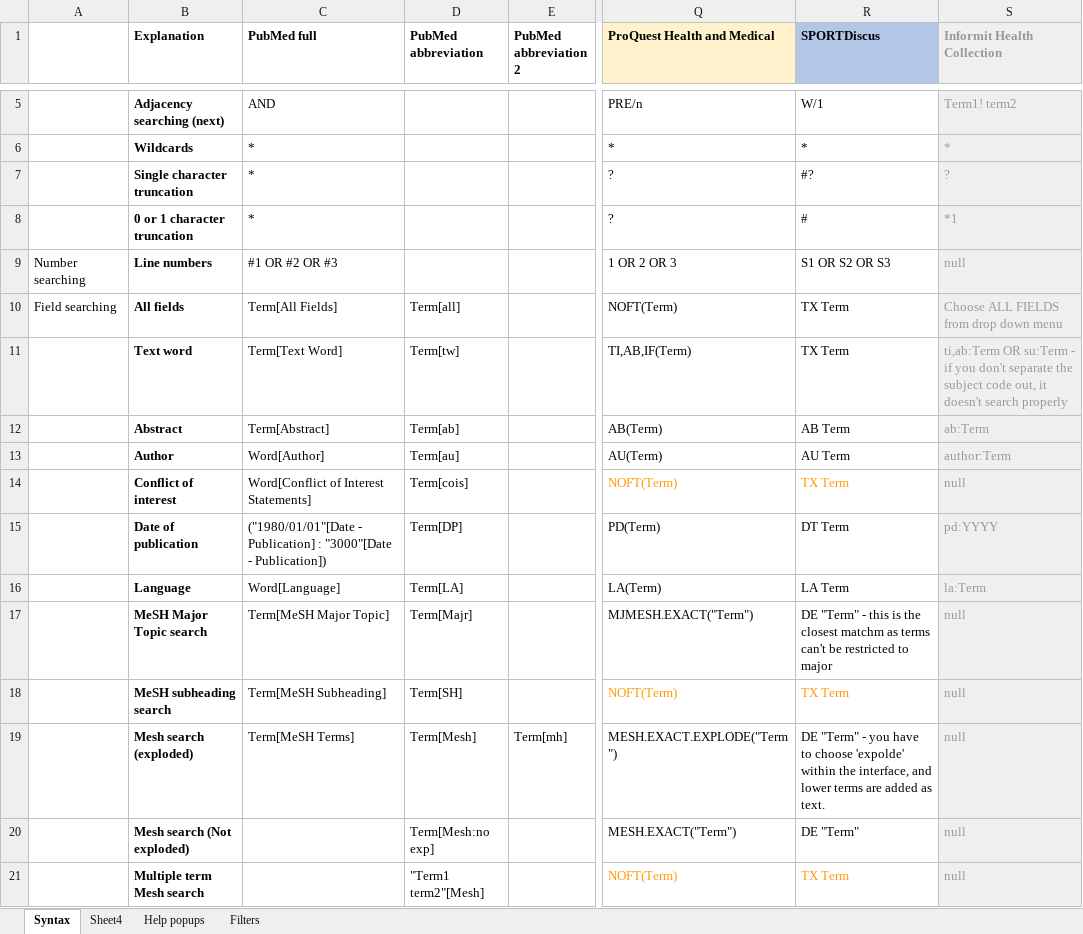
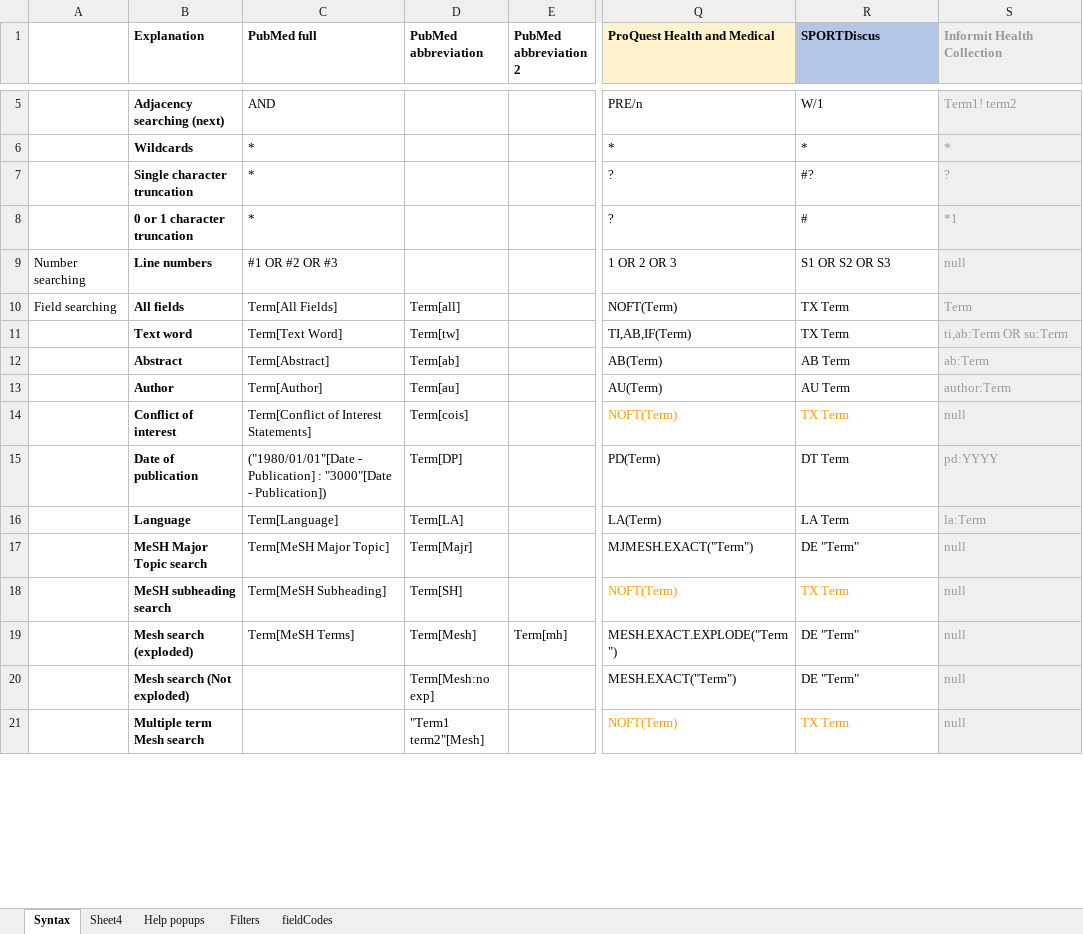
Before and after one commit to IEBH/sra-polyglot, an Excel workbook: data/v4.xlsx, sheet Syntax, drawn as a sheet; only a part is shown, gaps mark what is left out; values as stored, in another font and other column widths than the file's, no borders; charts and pictures and conditional formats not drawn; the diff covers the shown part only; the diff names each change by its address in the sheet, - before the commit and + after, or states it on an @@ line.

```diff
--- a/data/v4.xlsx (sheet Syntax)
+++ b/data/v4.xlsx (sheet Syntax)
+sheet tab: fieldCodes
-S10 (Informit Health Collection): Choose ALL FIELDS from drop down menu
+S10 (Informit Health Collection): Term
-S11 (Informit Health Collection): …OR su:Term - if you don't separate the subject code out, it doesn't search properly
+S11 (Informit Health Collection): …OR su:Term
-C13 (PubMed full): Word[Author]
+C13 (PubMed full): Term[Author]
-C14 (PubMed full): Word[Conflict of Interest Statements]
+C14 (PubMed full): Term[Conflict of Interest Statements]
-C16 (PubMed full): Word[Language]
+C16 (PubMed full): Term[Language]
-R17 (SPORTDiscus): DE "Term" - this is the closest matchm as terms can't be restricted to major
+R17 (SPORTDiscus): DE "Term"
-R19 (SPORTDiscus): DE "Term" - you have to choose 'expolde' within the interface, and lower terms are added as text.
+R19 (SPORTDiscus): DE "Term"
```
Also changed, not shown: 5 edited cells and cell formats elsewhere in this sheet, charts or pictures, 6 other files.
